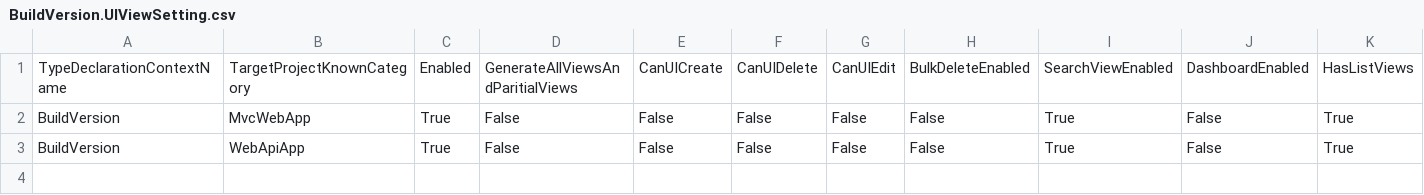
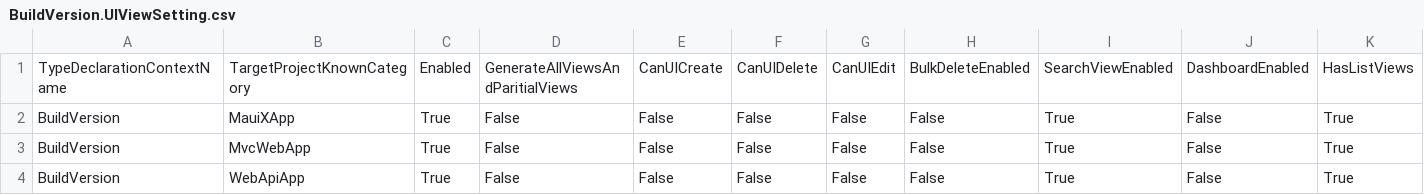
Before and after one commit to ntierontime/AdventureWorksLT2019, a CSV file: .cg/.persist/UIViewSettings/BuildVersion.UIViewSetting.csv, drawn as a sheet; only a part is shown; rows hold the shown columns only; the diff names each change by its address in the sheet, - before the commit and + after, or states it on an @@ line.

```diff
--- a/.cg/.persist/UIViewSettings/BuildVersion.UIViewSetting.csv
+++ b/.cg/.persist/UIViewSettings/BuildVersion.UIViewSetting.csv
+row 2: BuildVersion | MauiXApp | True | False | False | False | False | False | True | False | True
```
Also changed, not shown: .cg/.persist/AdventureWorksLT2019.AssemblyInfo.csv, .cg/.persist/UIViewSettings/Address.UIViewSetting.csv, 51 other files.
